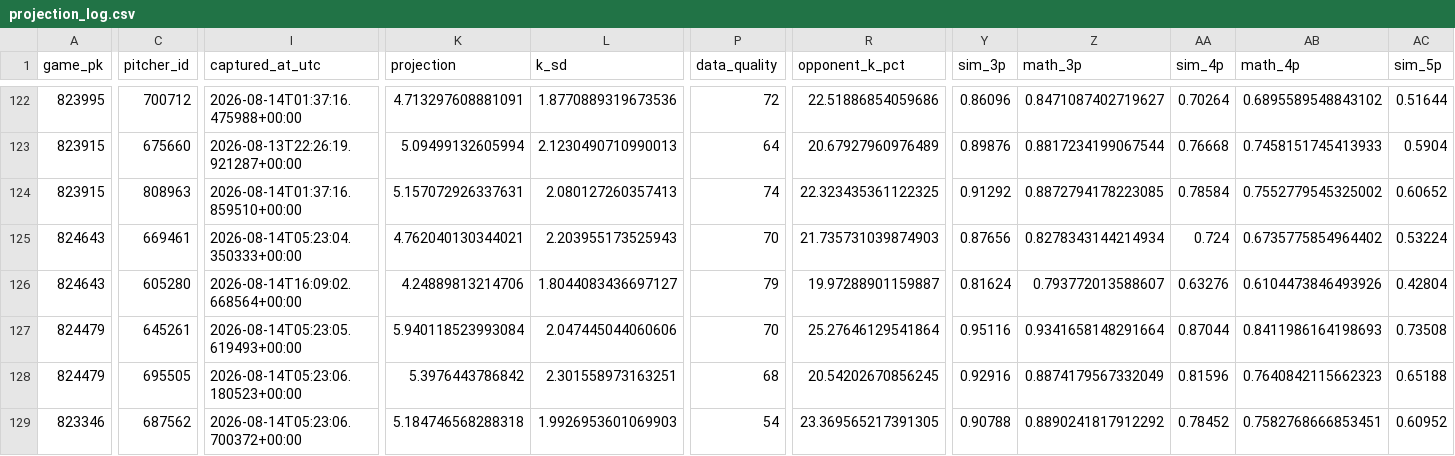
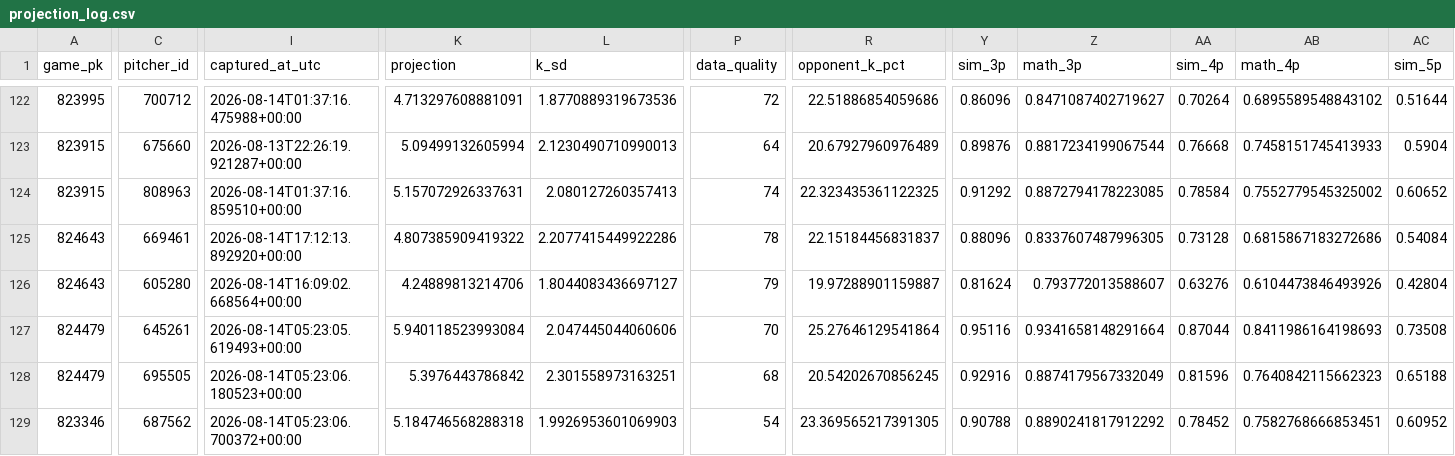
Before and after one commit to KingTud88/MLB-Prop-App, a CSV file: data/projection_log.csv, drawn as a sheet; only a part is shown, gaps mark what is left out; the diff covers the shown part only; the diff names each change by its address in the sheet, - before the commit and + after, or states it on an @@ line.

```diff
--- a/data/projection_log.csv
+++ b/data/projection_log.csv
-I125 (captured_at_utc): 2026-08-14T05:23:04.350333+00:00
+I125 (captured_at_utc): 2026-08-14T17:12:13.892920+00:00
-K125 (projection): 4.762040130344021
+K125 (projection): 4.807385909419322
-L125 (k_sd): 2.203955173525943
+L125 (k_sd): 2.2077415449922286
-P125 (data_quality): 70
+P125 (data_quality): 78
-R125 (opponent_k_pct): 21.735731039874903
+R125 (opponent_k_pct): 22.15184456831837
-Y125 (sim_3p): 0.87656
+Y125 (sim_3p): 0.88096
-Z125 (math_3p): 0.8278343144214934
+Z125 (math_3p): 0.8337607487996305
-AA125 (sim_4p): 0.724
+AA125 (sim_4p): 0.73128
-AB125 (math_4p): 0.6735775854964402
+AB125 (math_4p): 0.6815867183272686
-AC125 (sim_5p): 0.53224
+AC125 (sim_5p): 0.54084
```
Also changed, not shown: 51 edited cells elsewhere in this file.
